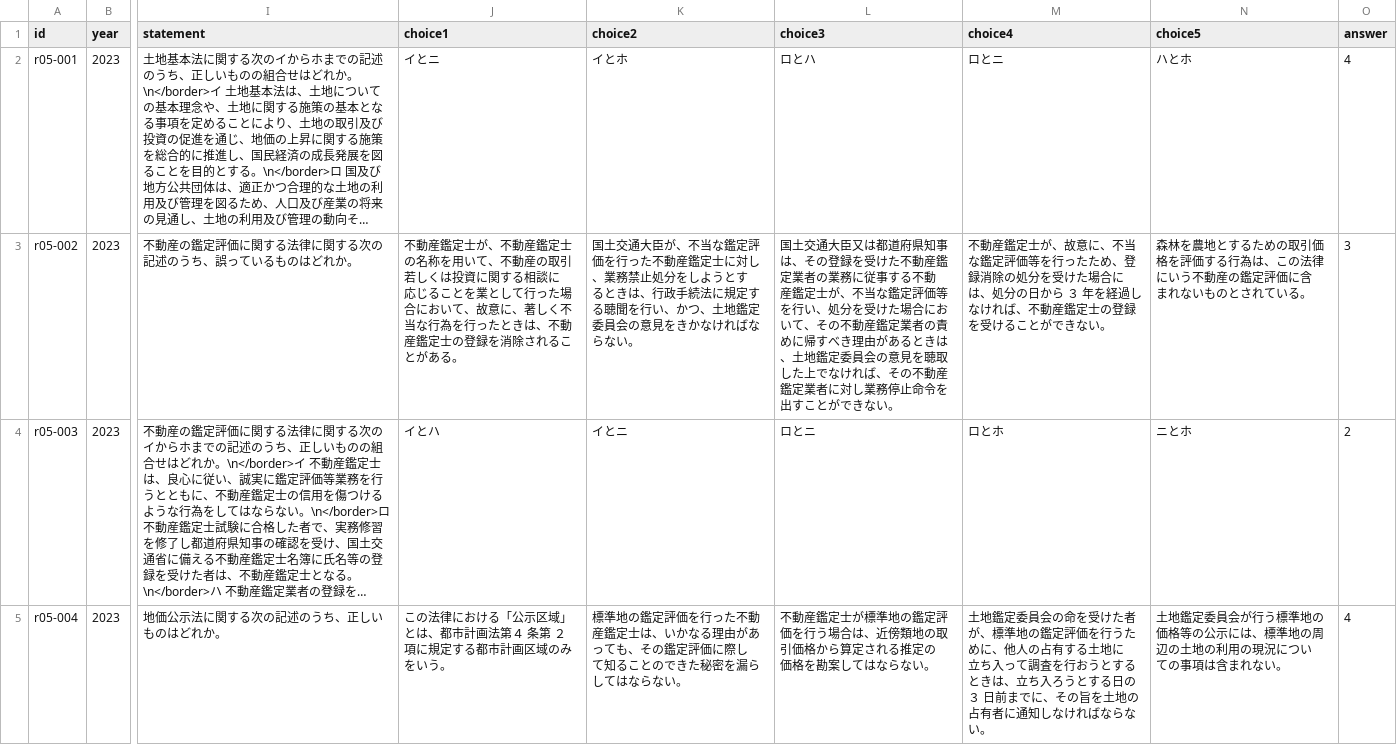
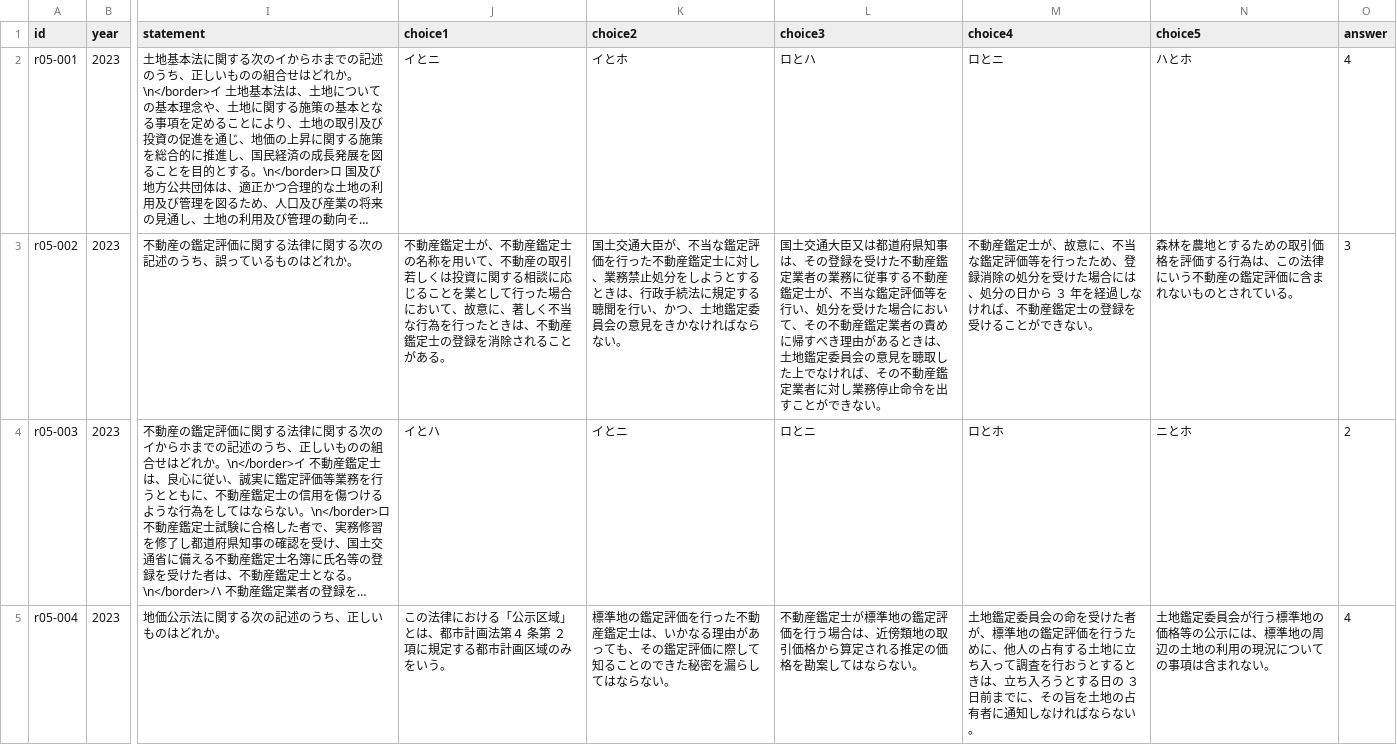
Before and after one commit to AkiraIto27/RealEstateAppraiserQuestions, a CSV file: data/r05_gyousei.csv, drawn as a sheet; only a part is shown, gaps mark what is left out; long unchanged cells end in …; ↵ is a line break in a cell; the diff covers the shown part only; the diff names each change by its address in the sheet, - before the commit and + after, or states it on an @@ line.

```diff
--- a/data/r05_gyousei.csv
+++ b/data/r05_gyousei.csv
-J3 (choice1): …る相談に ↵ 応じることを業として行った場合において、故意に、著しく不当な行為を行ったときは、不動 ↵ 産鑑定士…
+J3 (choice1): …る相談に応じることを業として行った場合において、故意に、著しく不当な行為を行ったときは、不動産鑑定士…
-K3 (choice2): …ようとす ↵ るときは、行政手続法に規定する聴聞を行い、かつ、土地鑑定委員会の意見をきかなければな ↵ らない。
+K3 (choice2): …ようとするときは、行政手続法に規定する聴聞を行い、かつ、土地鑑定委員会の意見をきかなければならない。
-L3 (choice3): …する不動 ↵ 産鑑定士が、不当な鑑定評価等を行い、処分を受けた場合において、その不動産鑑定業者の責 ↵ めに帰すべき理由があるときは、土地鑑定委員会の意見を聴取した上でなければ、その不動産 ↵ 鑑定業者…
+L3 (choice3): …する不動産鑑定士が、不当な鑑定評価等を行い、処分を受けた場合において、その不動産鑑定業者の責めに帰すべき理由があるときは、土地鑑定委員会の意見を聴取した上でなければ、その不動産鑑定業者…
-M3 (choice4): …た場合に ↵ は、処分…
+M3 (choice4): …た場合には、処分…
-N3 (choice5): …評価に含 ↵ まれない…
+N3 (choice5): …評価に含まれない…
-J5 (choice1): …区域のみ ↵ をいう。
+J5 (choice1): …区域のみをいう。
-K5 (choice2): …価に際し ↵ て知るこ…
+K5 (choice2): …価に際して知るこ…
-L5 (choice3): …る推定の ↵ 価格を勘…
+L5 (choice3): …る推定の価格を勘…
-M5 (choice4): …る土地に ↵ 立ち入って調査を行おうとするときは、立ち入ろうとする日の ３ 日前までに、その旨を土地の ↵ 占有者に…
+M5 (choice4): …る土地に立ち入って調査を行おうとするときは、立ち入ろうとする日の ３ 日前までに、その旨を土地の占有者に…
-N5 (choice5): …況につい ↵ ての事項…
+N5 (choice5): …況についての事項…
```
Also changed, not shown: 78 edited cells elsewhere in this file, data/r03_gyousei.csv, data/r04_gyousei.csv, 20 other files.
